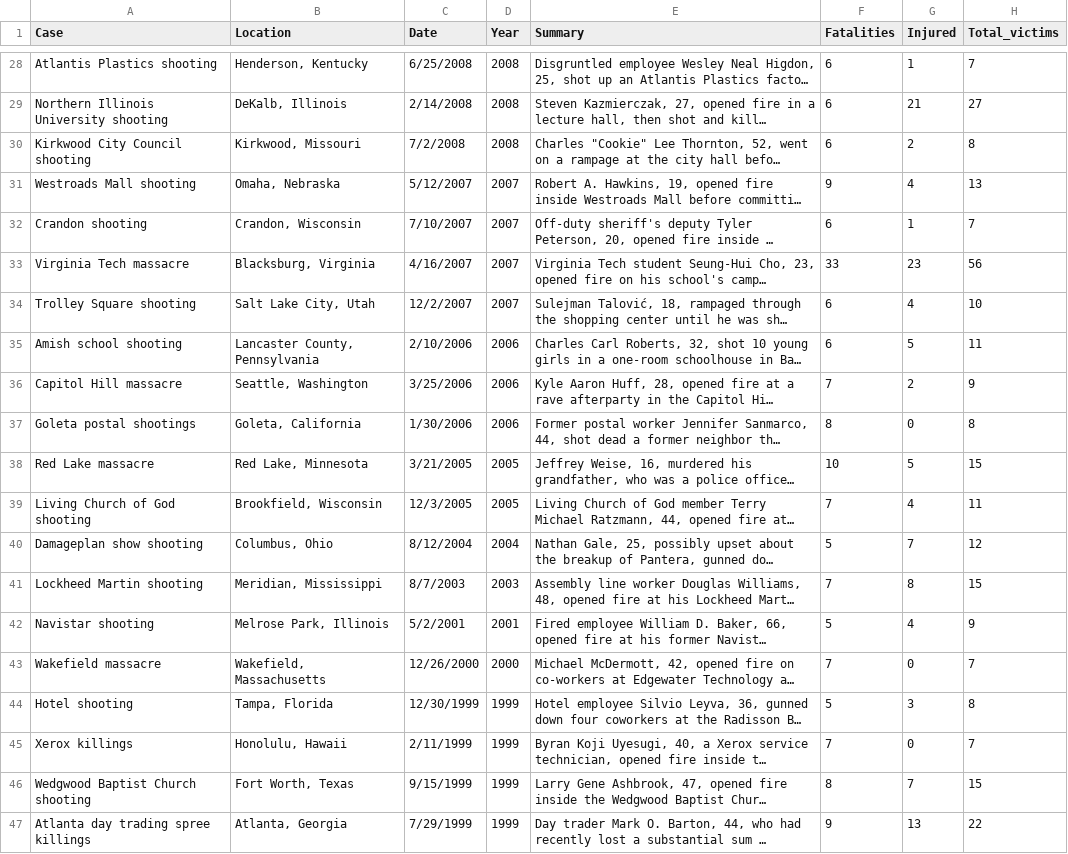
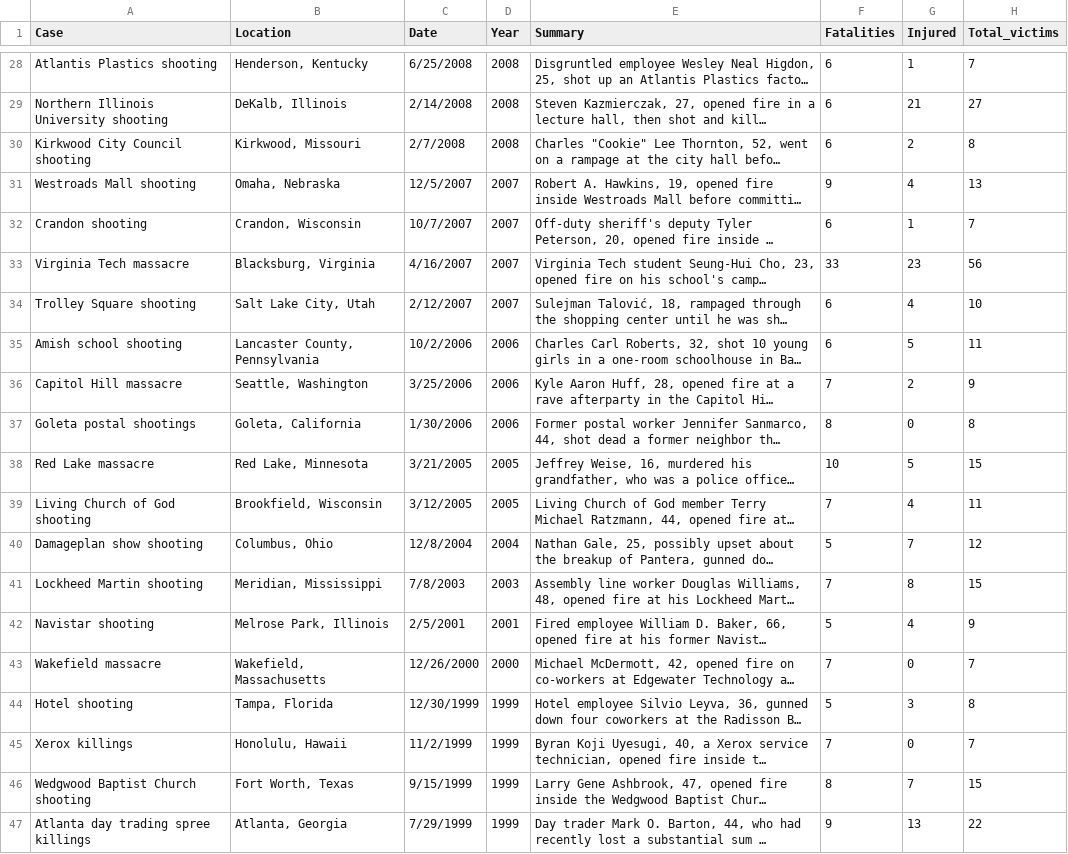
Before and after one commit to himynamesdave/s4g-shooting_tracker, a CSV file: inputs/motherjones/1987CURRENT.csv, drawn as a sheet; only a part is shown, gaps mark what is left out; long unchanged cells end in …; the diff covers the shown part only; the diff names each change by its address in the sheet, - before the commit and + after, or states it on an @@ line.

```diff
--- a/inputs/motherjones/1987CURRENT.csv
+++ b/inputs/motherjones/1987CURRENT.csv
-C30 (Date): 7/2/2008
+C30 (Date): 2/7/2008
-C31 (Date): 5/12/2007
+C31 (Date): 12/5/2007
-C32 (Date): 7/10/2007
+C32 (Date): 10/7/2007
-C34 (Date): 12/2/2007
+C34 (Date): 2/12/2007
-C35 (Date): 2/10/2006
+C35 (Date): 10/2/2006
-C39 (Date): 12/3/2005
+C39 (Date): 3/12/2005
-C40 (Date): 8/12/2004
+C40 (Date): 12/8/2004
-C41 (Date): 8/7/2003
+C41 (Date): 7/8/2003
-C42 (Date): 5/2/2001
+C42 (Date): 2/5/2001
-C45 (Date): 2/11/1999
+C45 (Date): 11/2/1999
```
Also changed, not shown: 4 added rows and 19 edited cells elsewhere in this file, 5 other files.
